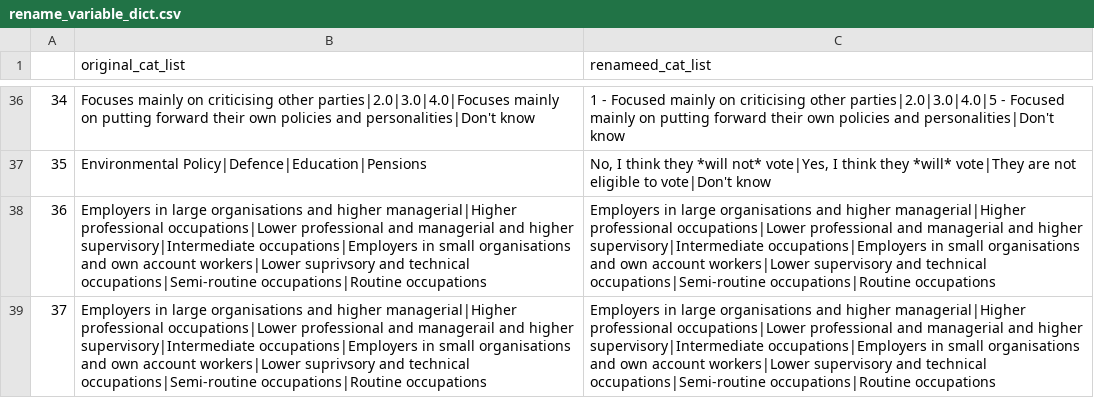
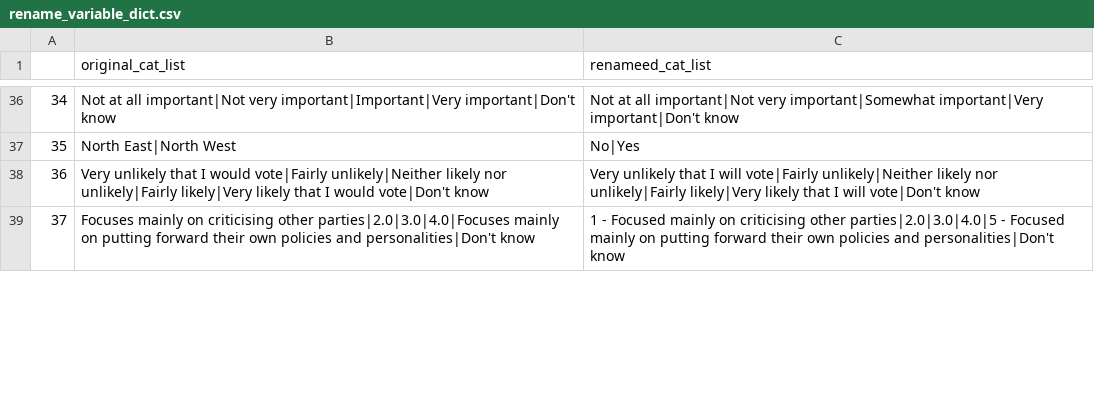
Before and after one commit to MariosRichards/BES_analysis_code, a CSV file: small data files/rename_variable_dict.csv, drawn as a sheet; only a part is shown, gaps mark what is left out; the diff covers the shown part only; the diff names each change by its address in the sheet, - before the commit and + after, or states it on an @@ line.

```diff
--- a/small data files/rename_variable_dict.csv
+++ b/small data files/rename_variable_dict.csv
-B36 (original_cat_list): Focuses mainly on criticising other parties|2.0|3.0|4.0|Focuses mainly on putting forward their own policies and personalities|Don't know
+B36 (original_cat_list): Not at all important|Not very important|Important|Very important|Don't know
-C36 (renameed_cat_list): 1 - Focused mainly on criticising other parties|2.0|3.0|4.0|5 - Focused mainly on putting forward their own policies and personalities|Don't know
+C36 (renameed_cat_list): Not at all important|Not very important|Somewhat important|Very important|Don't know
-B37 (original_cat_list): Environmental Policy|Defence|Education|Pensions
+B37 (original_cat_list): North East|North West
-C37 (renameed_cat_list): No, I think they *will not* vote|Yes, I think they *will* vote|They are not eligible to vote|Don't know
+C37 (renameed_cat_list): No|Yes
-B38 (original_cat_list): Employers in large organisations and higher managerial|Higher professional occupations|Lower professional and managerial and higher supervisory|Intermediate occupations|Employers in small organisations and own account workers|Lower suprivsory and technical occupations|Semi-routine occupations|Routine occupations
+B38 (original_cat_list): Very unlikely that I would vote|Fairly unlikely|Neither likely nor unlikely|Fairly likely|Very likely that I would vote|Don't know
-C38 (renameed_cat_list): Employers in large organisations and higher managerial|Higher professional occupations|Lower professional and managerial and higher supervisory|Intermediate occupations|Employers in small organisations and own account workers|Lower supervisory and technical occupations|Semi-routine occupations|Routine occupations
+C38 (renameed_cat_list): Very unlikely that I will vote|Fairly unlikely|Neither likely nor unlikely|Fairly likely|Very likely that I will vote|Don't know
-B39 (original_cat_list): Employers in large organisations and higher managerial|Higher professional occupations|Lower professional and managerail and higher supervisory|Intermediate occupations|Employers in small organisations and own account workers|Lower suprivsory and technical occupations|Semi-routine occupations|Routine occupations
+B39 (original_cat_list): Focuses mainly on criticising other parties|2.0|3.0|4.0|Focuses mainly on putting forward their own policies and personalities|Don't know
-C39 (renameed_cat_list): Employers in large organisations and higher managerial|Higher professional occupations|Lower professional and managerial and higher supervisory|Intermediate occupations|Employers in small organisations and own account workers|Lower supervisory and technical occupations|Semi-routine occupations|Routine occupations
+C39 (renameed_cat_list): 1 - Focused mainly on criticising other parties|2.0|3.0|4.0|5 - Focused mainly on putting forward their own policies and personalities|Don't know
```
Also changed, not shown: 87 edited cells elsewhere in this file, small data files/reorder_variable_dict.csv, 3 other files.
